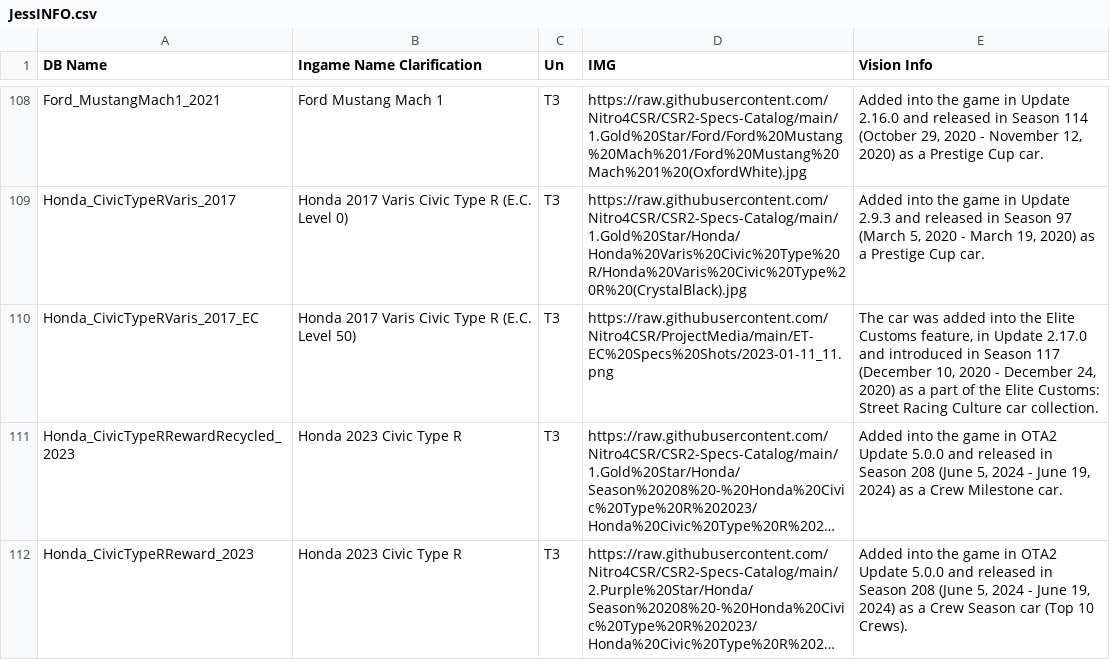
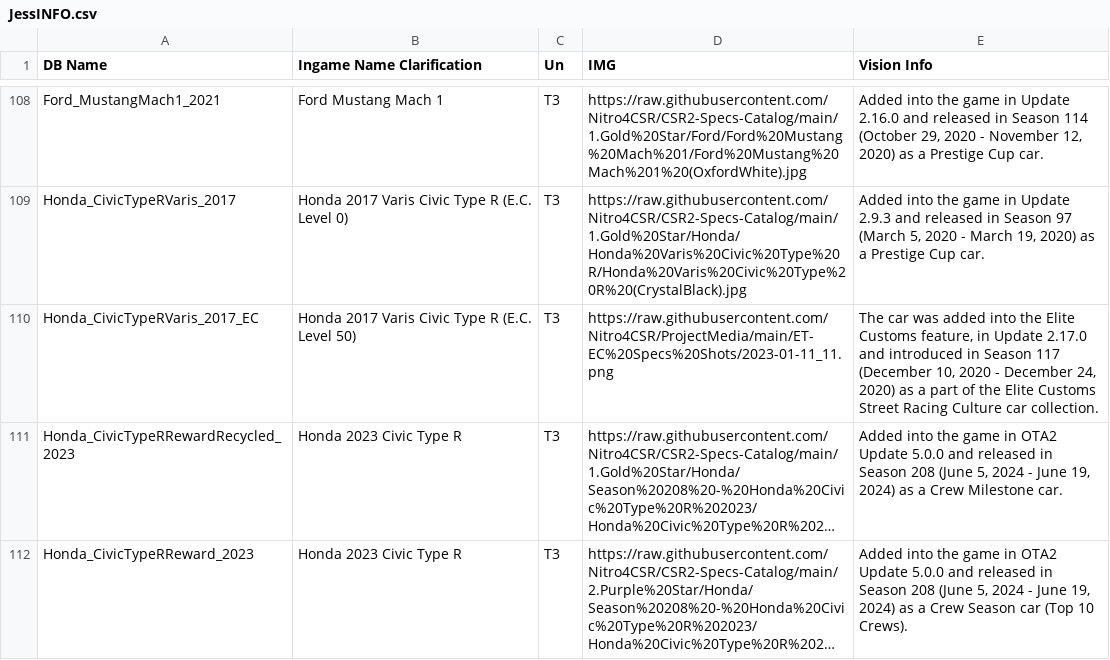
Before and after one commit to Nitro4CSR/CSR2WorldRecordsDB, a CSV file: JessINFO.csv, drawn as a sheet; only a part is shown, gaps mark what is left out; long unchanged cells end in …; the diff names each change by its address in the sheet, - before the commit and + after, or states it on an @@ line.

Commit message:
Update JessINFO.csv

```diff
--- a/JessINFO.csv
+++ b/JessINFO.csv
-E110 (Vision Info): …the Elite Customs: Street Racing…
+E110 (Vision Info): …the Elite Customs Street Racing…
```
